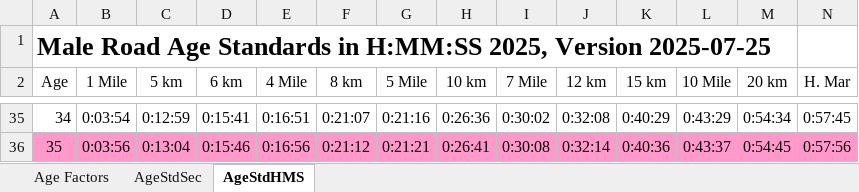
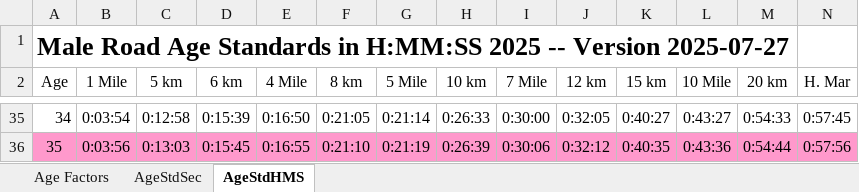
Before and after one commit to AlanLyttonJones/Age-Grade-Tables, an Excel workbook: 2025 Files/MaleRoadStd2025.xlsx, sheet AgeStdHMS, drawn as a sheet; only a part is shown, gaps mark what is left out; values as stored, in another font and other column widths than the file's, no borders; the diff covers the shown part only; the diff names each change by its address in the sheet, - before the commit and + after, or states it on an @@ line.

Commit message:
Updated Male Mile standards
Standards are not changed for all other distances and for all female distances

```diff
--- a/2025 Files/MaleRoadStd2025.xlsx (sheet AgeStdHMS)
+++ b/2025 Files/MaleRoadStd2025.xlsx (sheet AgeStdHMS)
-A1 (Age): …in H:MM:SS 2025, Version 2025-07-25
+A1 (Age): …in H:MM:SS 2025 -- Version 2025-07-27
-C35 (5 km): 0:12:59
+C35 (5 km): 0:12:58
-D35 (6 km): 0:15:41
+D35 (6 km): 0:15:39
-E35 (4 Mile): 0:16:51
+E35 (4 Mile): 0:16:50
-F35 (8 km): 0:21:07
+F35 (8 km): 0:21:05
-G35 (5 Mile): 0:21:16
+G35 (5 Mile): 0:21:14
-H35 (10 km): 0:26:36
+H35 (10 km): 0:26:33
-I35 (7 Mile): 0:30:02
+I35 (7 Mile): 0:30:00
-J35 (12 km): 0:32:08
+J35 (12 km): 0:32:05
-K35 (15 km): 0:40:29
+K35 (15 km): 0:40:27
-L35 (10 Mile): 0:43:29
+L35 (10 Mile): 0:43:27
-M35 (20 km): 0:54:34
+M35 (20 km): 0:54:33
-C36 (5 km): 0:13:04
+C36 (5 km): 0:13:03
-D36 (6 km): 0:15:46
+D36 (6 km): 0:15:45
-E36 (4 Mile): 0:16:56
+E36 (4 Mile): 0:16:55
-F36 (8 km): 0:21:12
+F36 (8 km): 0:21:10
-G36 (5 Mile): 0:21:21
+G36 (5 Mile): 0:21:19
-H36 (10 km): 0:26:41
+H36 (10 km): 0:26:39
-I36 (7 Mile): 0:30:08
+I36 (7 Mile): 0:30:06
-J36 (12 km): 0:32:14
+J36 (12 km): 0:32:12
-K36 (15 km): 0:40:36
+K36 (15 km): 0:40:35
-L36 (10 Mile): 0:43:37
+L36 (10 Mile): 0:43:36
-M36 (20 km): 0:54:45
+M36 (20 km): 0:54:44
```
Also changed, not shown: 5 added rows, 5 removed rows and 781 edited cells elsewhere in this sheet, sheet Age Factors, sheet AgeStdSec, charts or pictures.
